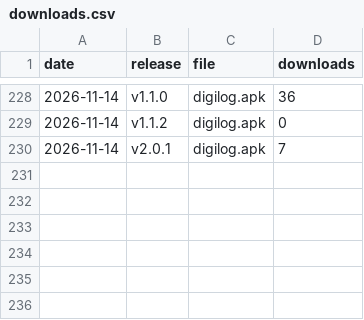
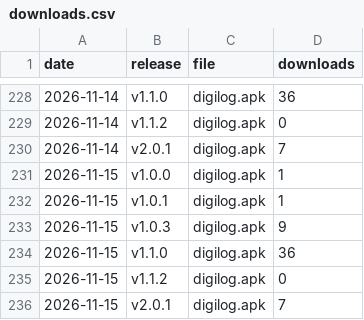
Before and after one commit to GoutamkumarKoppolu/DigiLog, a CSV file: downloads.csv, drawn as a sheet; only a part is shown, gaps mark what is left out.

```diff
--- a/downloads.csv
+++ b/downloads.csv
@@ -230 +230,7 @@ date,release,file,downloads
 2026-11-14,v2.0.1,digilog.apk,7
+2026-11-15,v1.0.0,digilog.apk,1
+2026-11-15,v1.0.1,digilog.apk,1
+2026-11-15,v1.0.3,digilog.apk,9
+2026-11-15,v1.1.0,digilog.apk,36
+2026-11-15,v1.1.2,digilog.apk,0
+2026-11-15,v2.0.1,digilog.apk,7
```
Also changed, not shown: clones.csv, pages.csv, 3 other files.
